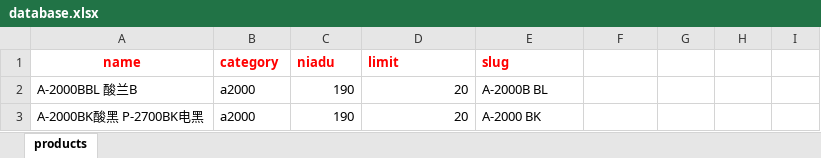
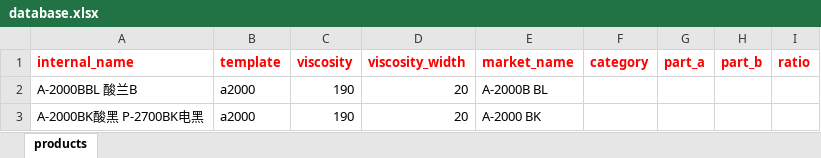
Before and after one commit to uees/happyWork, an Excel workbook: data/database.xlsx, sheet products, drawn as a sheet; only a part is shown; values as stored, in another font and other column widths than the file's, no borders; removed rows and columns are numbered as before the commit, all else as after; the diff names each change by its address in the sheet, - before the commit and + after, or states it on an @@ line.

```diff
--- a/data/database.xlsx (sheet products)
+++ b/data/database.xlsx (sheet products)
-row 1: name | category | niadu | limit | slug
+row 1: internal_name | template | viscosity | viscosity_width | market_name | category | part_a | part_b | ratio
```
Also changed, not shown: 12 other files.
